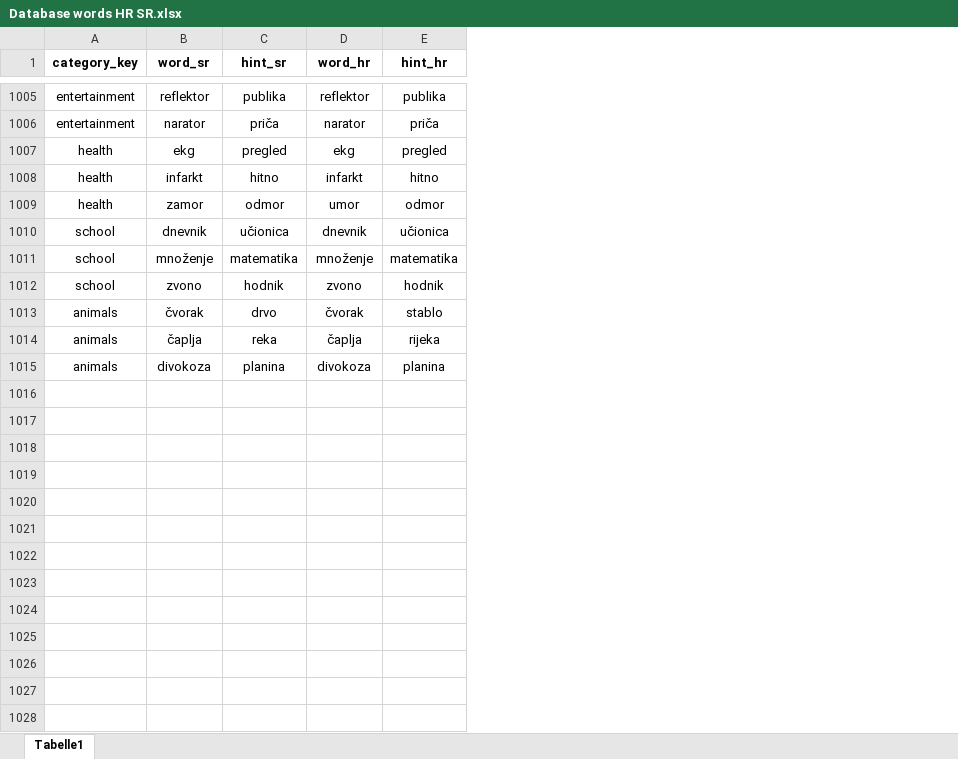
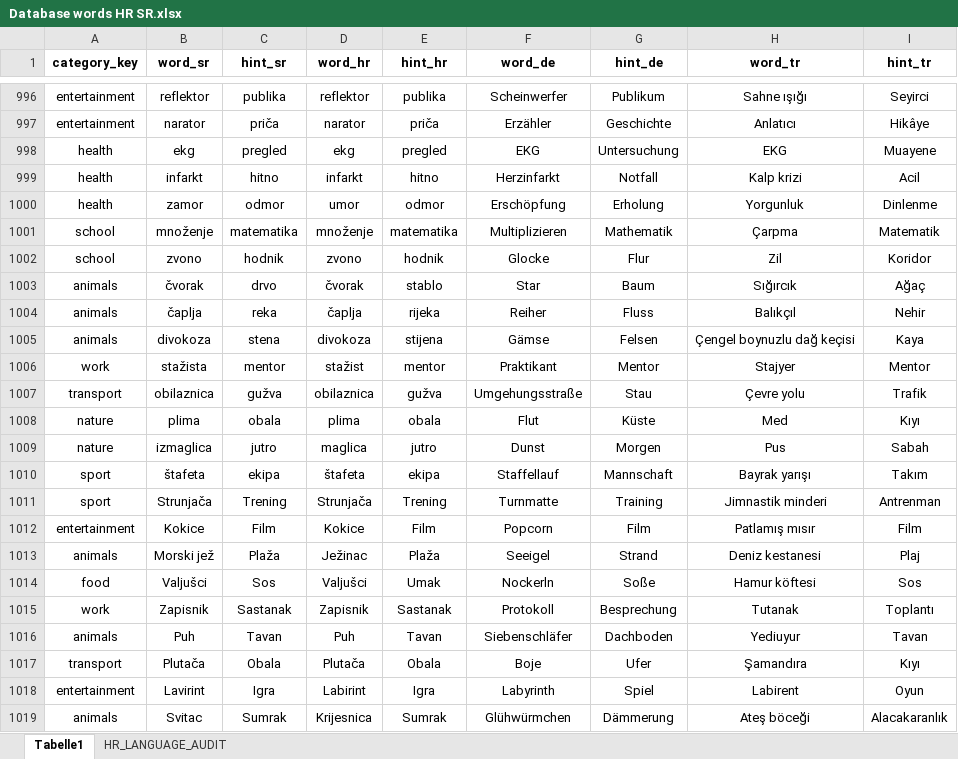
Before and after one commit to verbabic/Varalica_webapp, an Excel workbook: data/Database words HR SR.xlsx, sheet Tabelle1, drawn as a sheet; only a part is shown, gaps mark what is left out; values as stored, in another font and other column widths than the file's, no borders; removed rows and columns are numbered as before the commit, all else as after; the diff covers the shown part only; the diff names each change by its address in the sheet, - before the commit and + after, or states it on an @@ line.

```diff
--- a/data/Database words HR SR.xlsx (sheet Tabelle1)
+++ b/data/Database words HR SR.xlsx (sheet Tabelle1)
+sheet tab: HR_LANGUAGE_AUDIT
+column F (word_de), rows 996-1005: Scheinwerfer | Erzähler | EKG | Herzinfarkt | Erschöpfung | Multiplizieren | Glocke | Star | Reiher | Gämse
+column G (hint_de), rows 996-1005: Publikum | Geschichte | Untersuchung | Notfall | Erholung | Mathematik | Flur | Baum | Fluss | Felsen
+column H (word_tr), rows 996-1005: Sahne ışığı | Anlatıcı | EKG | Kalp krizi | Yorgunluk | Çarpma | Zil | Sığırcık | Balıkçıl | Çengel boynuzlu dağ keçisi
+column I (hint_tr), rows 996-1005: Seyirci | Hikâye | Muayene | Acil | Dinlenme | Matematik | Koridor | Ağaç | Nehir | Kaya
-row 1010: school | dnevnik | učionica | dnevnik | učionica
-C1005 (hint_sr): planina
+C1005 (hint_sr): stena
-E1005 (hint_hr): planina
+E1005 (hint_hr): stijena
+row 1006: work | stažista | mentor | stažist | mentor | Praktikant | Mentor | Stajyer | Mentor
+row 1007: transport | obilaznica | gužva | obilaznica | gužva | Umgehungsstraße | Stau | Çevre yolu | Trafik
+row 1008: nature | plima | obala | plima | obala | Flut | Küste | Med | Kıyı
+row 1009: nature | izmaglica | jutro | maglica | jutro | Dunst | Morgen | Pus | Sabah
+row 1010: sport | štafeta | ekipa | štafeta | ekipa | Staffellauf | Mannschaft | Bayrak yarışı | Takım
+row 1011: sport | Strunjača | Trening | Strunjača | Trening | Turnmatte | Training | Jimnastik minderi | Antrenman
+row 1012: entertainment | Kokice | Film | Kokice | Film | Popcorn | Film | Patlamış mısır | Film
+row 1013: animals | Morski jež | Plaža | Ježinac | Plaža | Seeigel | Strand | Deniz kestanesi | Plaj
+row 1014: food | Valjušci | Sos | Valjušci | Umak | Nockerln | Soße | Hamur köftesi | Sos
+row 1015: work | Zapisnik | Sastanak | Zapisnik | Sastanak | Protokoll | Besprechung | Tutanak | Toplantı
+row 1016: animals | Puh | Tavan | Puh | Tavan | Siebenschläfer | Dachboden | Yediuyur | Tavan
+row 1017: transport | Plutača | Obala | Plutača | Obala | Boje | Ufer | Şamandıra | Kıyı
+row 1018: entertainment | Lavirint | Igra | Labirint | Igra | Labyrinth | Spiel | Labirent | Oyun
+row 1019: animals | Svitac | Sumrak | Krijesnica | Sumrak | Glühwürmchen | Dämmerung | Ateş böceği | Alacakaranlık
```
Also changed, not shown: 165 added rows, 23 removed rows and 215 edited cells elsewhere in this sheet, 34 other files.
